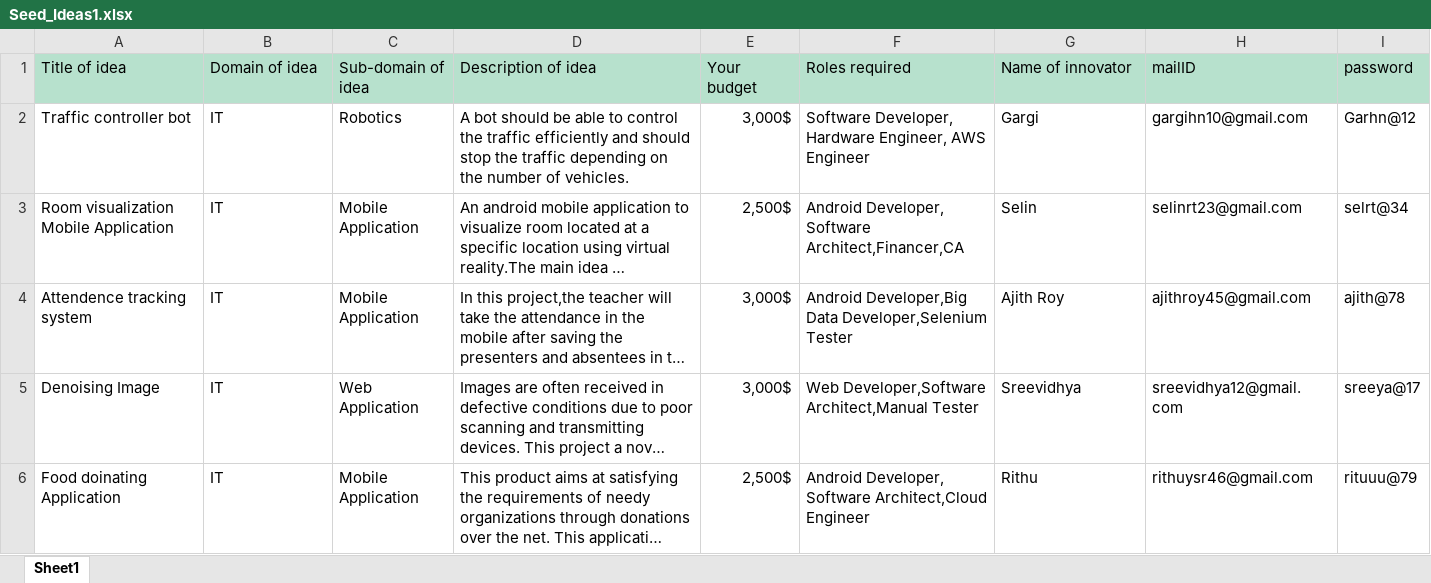
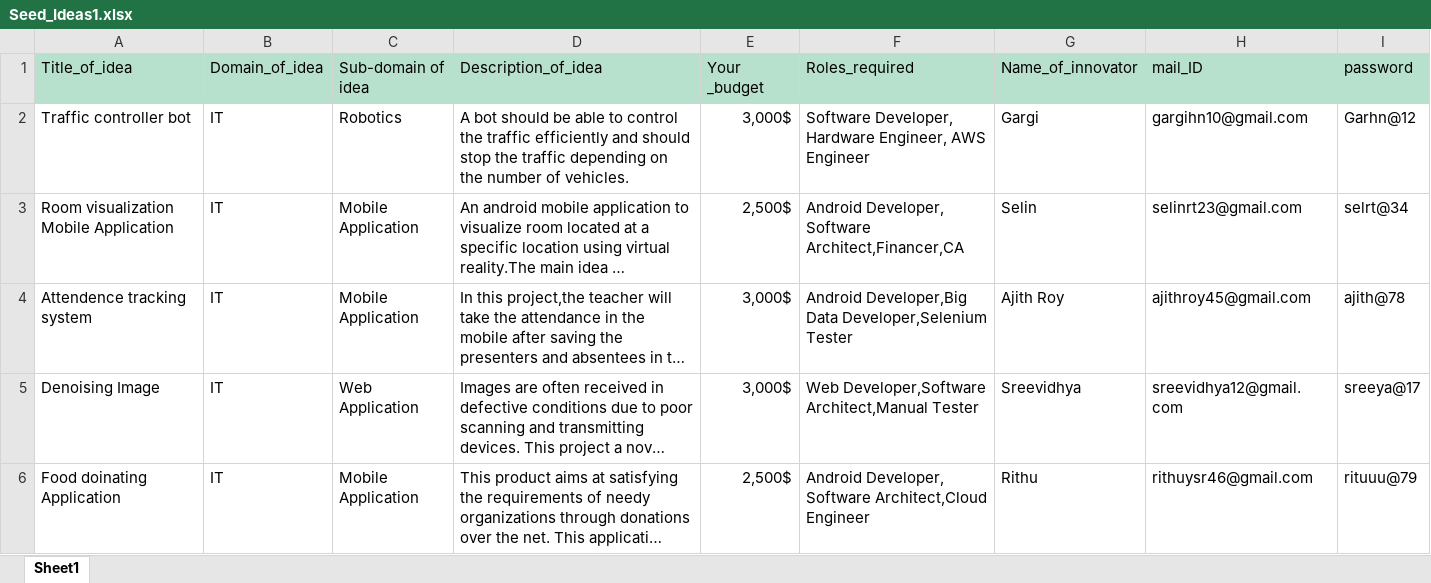
Before and after one commit to stackroute/ibm-wave5-I2PS, an Excel workbook: idea-hub-service/src/main/resources/Seed_Ideas1.xlsx, sheet Sheet1, drawn as a sheet; only a part is shown; long unchanged cells end in …; values as stored, in another font and other column widths than the file's, no borders; the diff names each change by its address in the sheet, - before the commit and + after, or states it on an @@ line.

```diff
--- a/idea-hub-service/src/main/resources/Seed_Ideas1.xlsx (sheet Sheet1)
+++ b/idea-hub-service/src/main/resources/Seed_Ideas1.xlsx (sheet Sheet1)
-A1: Title of idea
+A1: Title_of_idea
-B1: Domain of idea
+B1: Domain_of_idea
-D1: Description of idea
+D1: Description_of_idea
-E1: Your budget
+E1: Your _budget
-F1: Roles required
+F1: Roles_required
-G1: Name of innovator
+G1: Name_of_innovator
-H1: mailID
+H1: mail_ID
```
Also changed, not shown: 1 other file.
